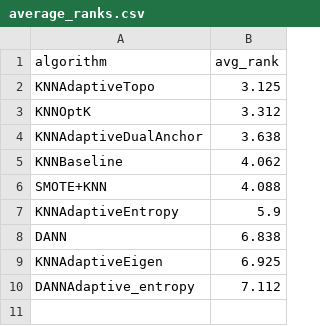
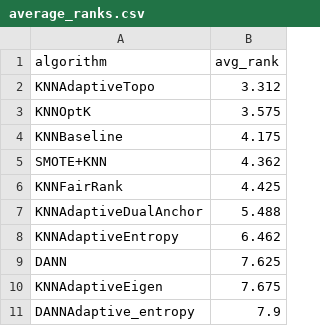
Before and after one commit to zepaulo333/knn_classimbalance, a CSV file: results/tables/average_ranks.csv, drawn as a sheet.

```diff
--- a/results/tables/average_ranks.csv
+++ b/results/tables/average_ranks.csv
@@ -1,10 +1,11 @@
 algorithm,avg_rank
-KNNAdaptiveTopo,3.125
-KNNOptK,3.312
-KNNAdaptiveDualAnchor,3.638
-KNNBaseline,4.062
-SMOTE+KNN,4.088
-KNNAdaptiveEntropy,5.9
-DANN,6.838
-KNNAdaptiveEigen,6.925
-DANNAdaptive_entropy,7.112
+KNNAdaptiveTopo,3.312
+KNNOptK,3.575
+KNNBaseline,4.175
+SMOTE+KNN,4.362
+KNNFairRank,4.425
+KNNAdaptiveDualAnchor,5.488
+KNNAdaptiveEntropy,6.462
+DANN,7.625
+KNNAdaptiveEigen,7.675
+DANNAdaptive_entropy,7.9
```
Also changed, not shown: results/tables/benchmark_by_ir_quartile.csv, results/tables/benchmark_summary.csv, 14 other files.
